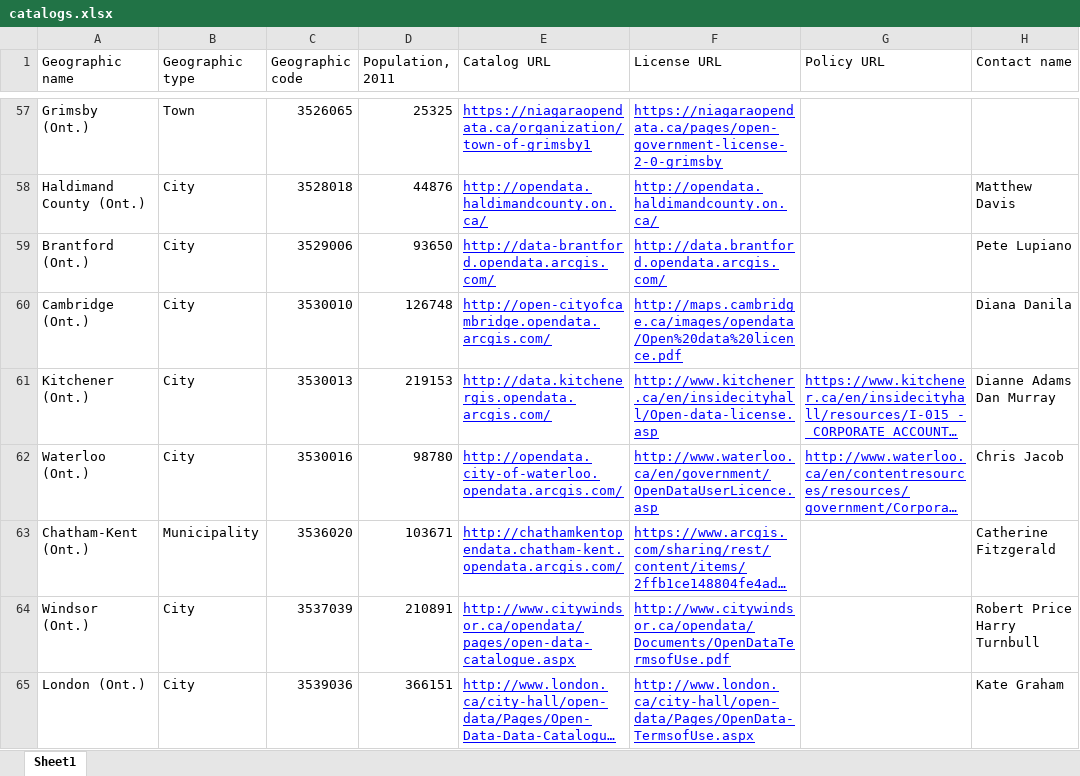
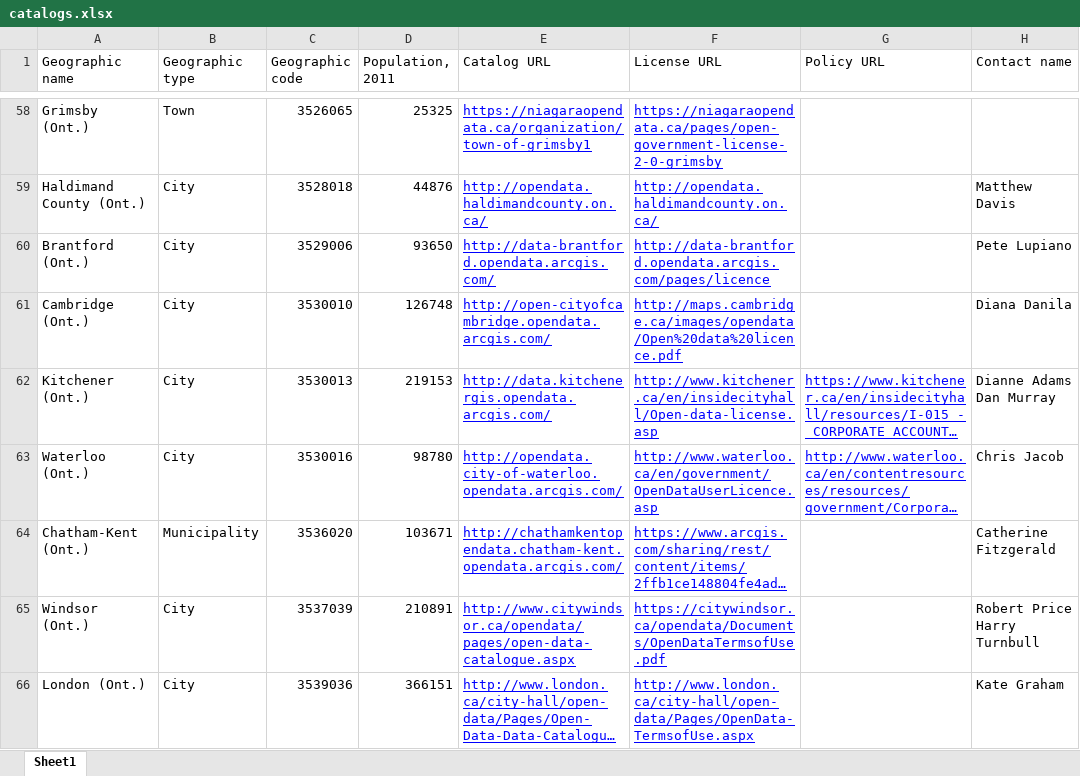
Before and after one commit to jpmckinney/open_data_canada, an Excel workbook: tables/catalogs.xlsx, sheet Sheet1, drawn as a sheet; only a part is shown, gaps mark what is left out; long unchanged cells end in …; values as stored, in another font and other column widths than the file's, no borders; addresses are those after the commit; the diff covers the shown part only; the diff names each change by its address in the sheet, - before the commit and + after, or states it on an @@ line.

```diff
--- a/tables/catalogs.xlsx (sheet Sheet1)
+++ b/tables/catalogs.xlsx (sheet Sheet1)
-F60 (License URL): http://data.brantford.opendata.arcgis.com/
+F60 (License URL): http://data-brantford.opendata.arcgis.com/pages/licence
-F65 (License URL): http://www.citywindsor.ca/opendata/Documents/OpenDataTermsofUse.pdf
+F65 (License URL): https://citywindsor.ca/opendata/Documents/OpenDataTermsofUse.pdf
```
Also changed, not shown: 4 added rows and 17 edited cells elsewhere in this sheet, 11 other files.
